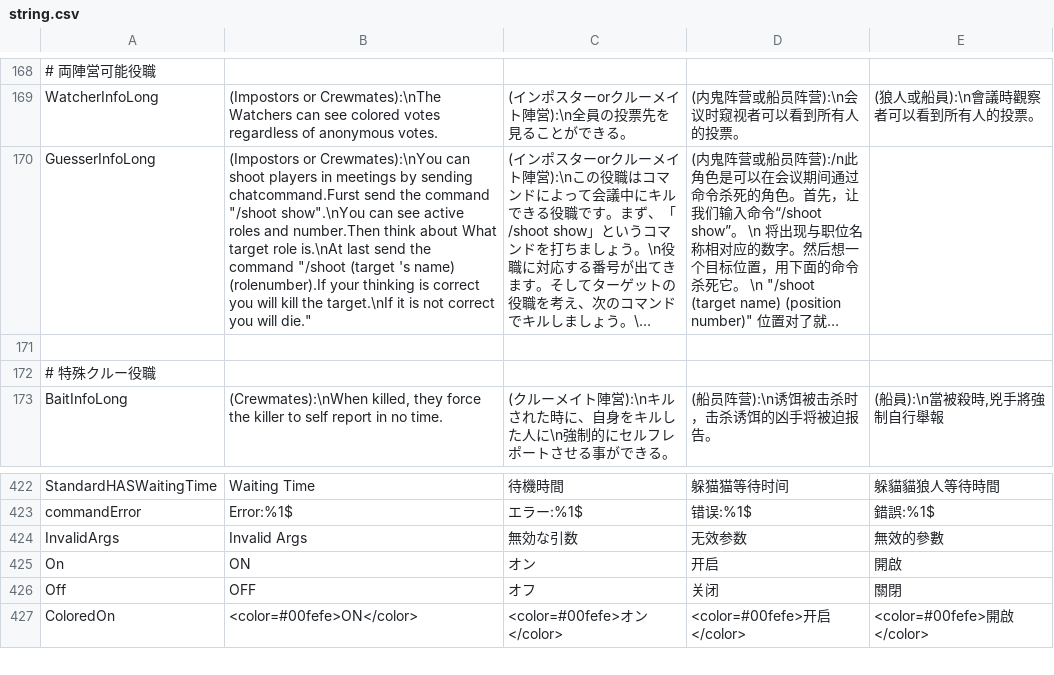
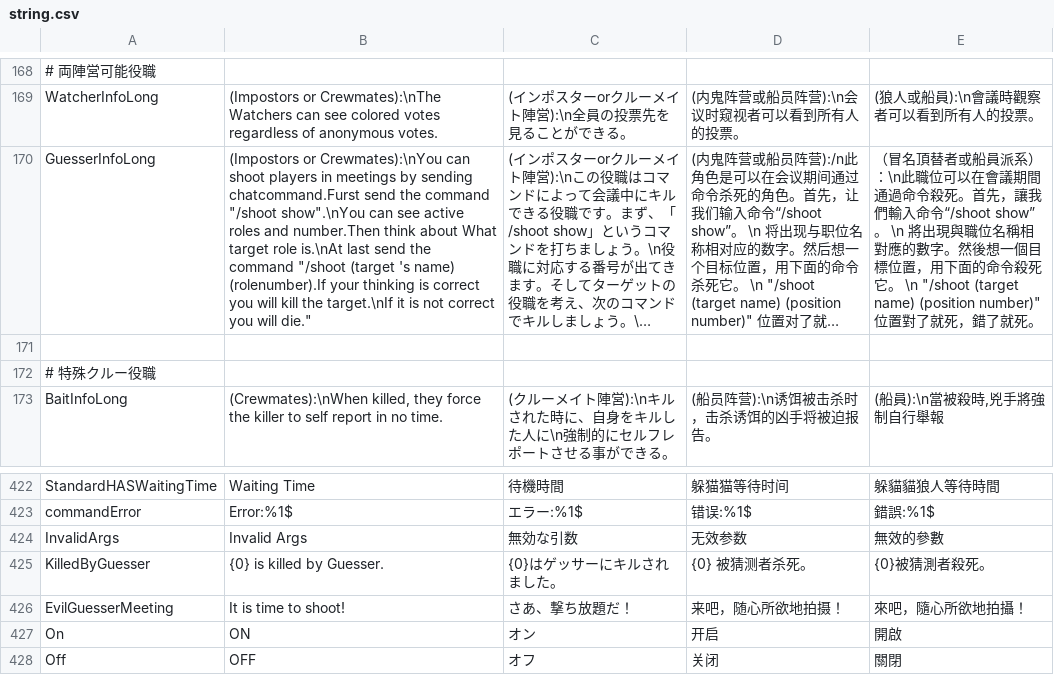
Before and after one commit to xyjx001/TownOfHost, a CSV file: Resources/string.csv, drawn as a sheet; only a part is shown, gaps mark what is left out; the shorter side is filled out with more unchanged rows; long unchanged cells end in …; the diff names each change by its address in the sheet, - before the commit and + after, or states it on an @@ line.

```diff
--- a/Resources/string.csv
+++ b/Resources/string.csv
-E170: (empty)
+E170: （冒名頂替者或船員派系）：\n此職位可以在會議期間通過命令殺死。首先，讓我們輸入命令“/shoot show”。 \n 將出現與職位名稱相對應的數字。然後想一個目標位置，用下面的命令殺死它。 \n "/shoot (target name) (position number)" 位置對了就死，錯了就死。
+row 425: KilledByGuesser | {0} is killed by Guesser. | {0}はゲッサーにキルされました。 | {0} 被猜测者杀死。 | {0}被猜測者殺死。
+row 426: EvilGuesserMeeting | It is time to shoot! | さあ、撃ち放題だ！ | 来吧，随心所欲地拍摄！ | 來吧，隨心所欲地拍攝！
```
Also changed, not shown: 1 other file.
